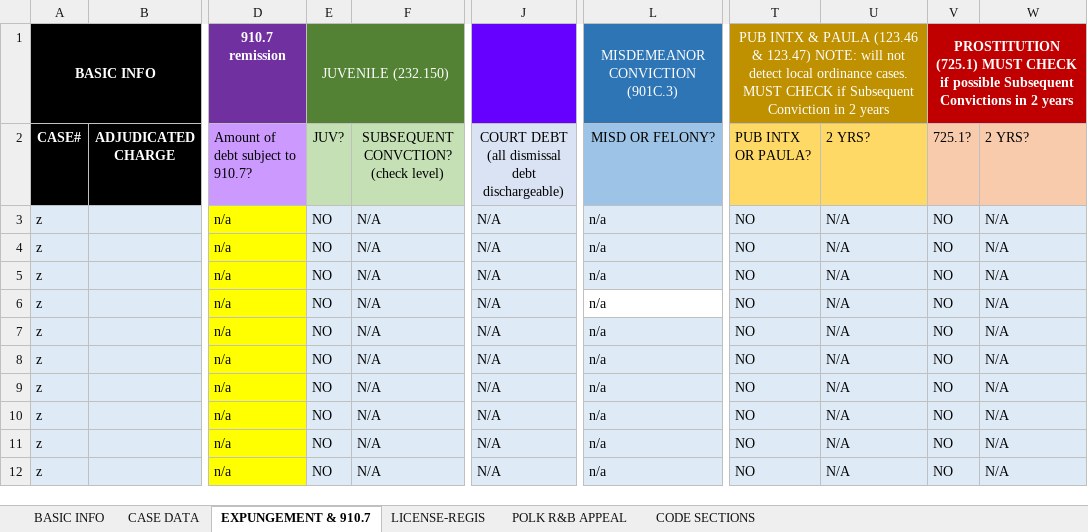
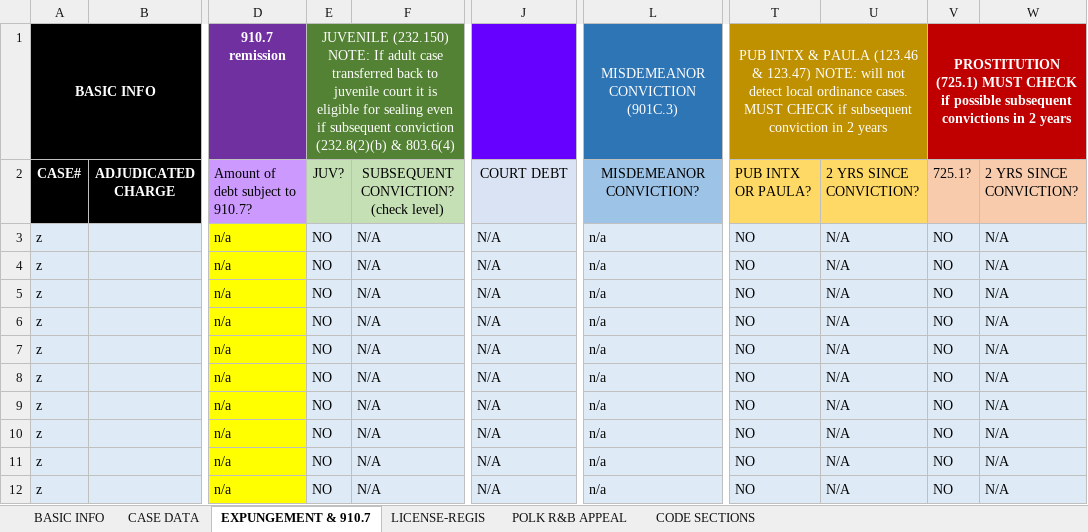
Before and after one commit to amsclark/Napier3, an Excel workbook: CRS Lite 3.5.5.xlsx, sheet EXPUNGEMENT & 910.7, drawn as a sheet; only a part is shown, gaps mark what is left out; values as stored, in another font and other column widths than the file's, no borders; conditional formats not drawn; 1 other sheet too large or unreadable and not compared; the diff names each change by its address in the sheet, - before the commit and + after, or states it on an @@ line.

```diff
--- a/CRS Lite 3.5.5.xlsx (sheet EXPUNGEMENT & 910.7)
+++ b/CRS Lite 3.5.5.xlsx (sheet EXPUNGEMENT & 910.7)
-E1 (JUV?): JUVENILE (232.150)
+E1 (JUV?): JUVENILE (232.150) NOTE: If adult case transferred back to juvenile court it is eligible for sealing even if subsequent conviction (232.8(2)(b) & 803.6(4)
-T1 (PUB INTX OR PAULA?): …CHECK if Subsequent Conviction in 2…
+T1 (PUB INTX OR PAULA?): …CHECK if subsequent conviction in 2…
-V1 (725.1?): …if possible Subsequent Convictions in 2…
+V1 (725.1?): …if possible subsequent convictions in 2…
-F2: SUBSEQUENT CONVCTION? (check level)
+F2: SUBSEQUENT CONVICTION? (check level)
-J2: COURT DEBT (all dismissal debt dischargeable)
+J2: COURT DEBT
-L2: MISD OR FELONY?
+L2: MISDEMEANOR CONVICTION?
-U2: 2 YRS?
+U2: 2 YRS SINCE CONVICTION?
-W2: 2 YRS?
+W2: 2 YRS SINCE CONVICTION?
-L6 fill: none
+L6 fill: #DEEBF7
```
Also changed, not shown: CRS 3.5.5.xlsx.
